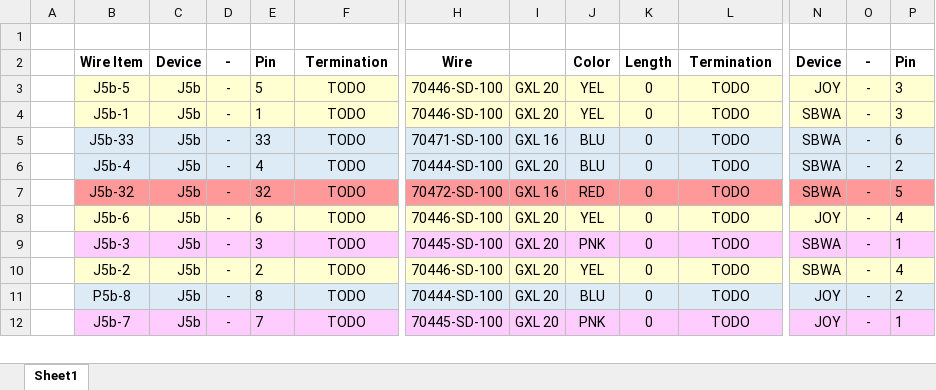
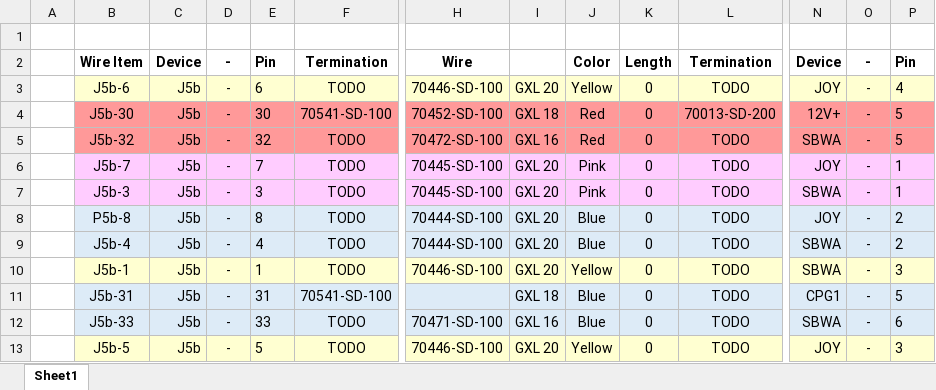
Before and after one commit to evilactually/unvesys, an Excel workbook: J5b Harness Controls.xlsx, sheet Sheet1, drawn as a sheet; only a part is shown, gaps mark what is left out; values as stored, in another font and other column widths than the file's, no borders; removed rows and columns are numbered as before the commit, all else as after; rows hold the shown columns only; the diff covers the shown part only; the diff names each change by its address in the sheet, - before the commit and + after, or states it on an @@ line.

```diff
--- a/J5b Harness Controls.xlsx (sheet Sheet1)
+++ b/J5b Harness Controls.xlsx (sheet Sheet1)
-B3: J5b-5
+B3: J5b-6
-E3: 5
+E3: 6
-J3: YEL
+J3: Yellow
-P3: 3
+P3: 4
-row 4:  | J5b-1 | J5b | - | 1 | TODO | 70446-SD-100 | GXL 20 | YEL | 0 | TODO | SBWA | - | 3
-row 5:  | J5b-33 | J5b | - | 33 | TODO | 70471-SD-100 | GXL 16 | BLU | 0 | TODO | SBWA | - | 6
-row 6:  | J5b-4 | J5b | - | 4 | TODO | 70444-SD-100 | GXL 20 | BLU | 0 | TODO | SBWA | - | 2
+row 4:  | J5b-30 | J5b | - | 30 | 70541-SD-100 | 70452-SD-100 | GXL 18 | Red | 0 | 70013-SD-200 | 12V+ | - | 5
-J5: RED
+J5: Red
-B6: J5b-6
+B6: J5b-7
-B6:P6 fill: #FFFFD1
+B6:P6 fill: #FFCCFF
-E6: 6
+E6: 7
-H6: 70446-SD-100
+H6: 70445-SD-100
-J6: YEL
+J6: Pink
-P6: 4
+P6: 1
-J7: PNK
+J7: Pink
-row 10:  | J5b-2 | J5b | - | 2 | TODO | 70446-SD-100 | GXL 20 | YEL | 0 | TODO | SBWA | - | 4
-J8: BLU
+J8: Blue
+row 9:  | J5b-4 | J5b | - | 4 | TODO | 70444-SD-100 | GXL 20 | Blue | 0 | TODO | SBWA | - | 2
+row 10:  | J5b-1 | J5b | - | 1 | TODO | 70446-SD-100 | GXL 20 | Yellow | 0 | TODO | SBWA | - | 3
+row 11:  | J5b-31 | J5b | - | 31 | 70541-SD-100 |  | GXL 18 | Blue | 0 | TODO | CPG1 | - | 5
+row 12:  | J5b-33 | J5b | - | 33 | TODO | 70471-SD-100 | GXL 16 | Blue | 0 | TODO | SBWA | - | 6
-B13: J5b-7
+B13: J5b-5
-B13:P13 fill: #FFCCFF
+B13:P13 fill: #FFFFD1
-E13: 7
+E13: 5
-H13: 70445-SD-100
+H13: 70446-SD-100
-J13: PNK
+J13: Yellow
-P13: 1
+P13: 3
```
Also changed, not shown: 8 added rows, 9 removed rows, 31 edited cells and cell formats elsewhere in this sheet, N3.xlsx, 9 other files.
